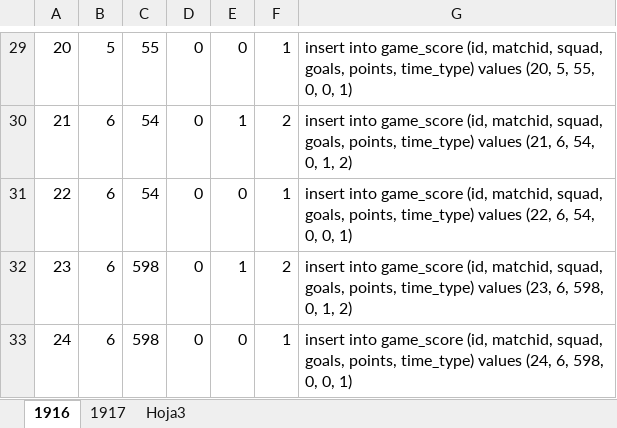
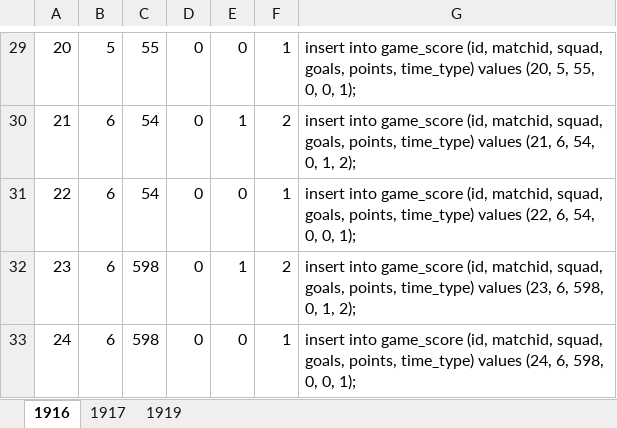
Before and after one commit to ezracode/area1650, an Excel workbook: Scripts/copamerica.xlsx, sheet 1916, drawn as a sheet; only a part is shown, gaps mark what is left out; values as stored, in another font and other column widths than the file's, no borders; the diff covers the shown part only; the diff names each change by its address in the sheet, - before the commit and + after, or states it on an @@ line.

```diff
--- a/Scripts/copamerica.xlsx (sheet 1916)
+++ b/Scripts/copamerica.xlsx (sheet 1916)
-sheet tab: Hoja3
+sheet tab: 1919
-G29: …0, 0, 1)
+G29: …0, 0, 1);
-G30: …0, 1, 2)
+G30: …0, 1, 2);
-G31: …0, 0, 1)
+G31: …0, 0, 1);
-G32: …0, 1, 2)
+G32: …0, 1, 2);
-G33: …0, 0, 1)
+G33: …0, 0, 1);
```
Also changed, not shown: 27 edited cells elsewhere in this sheet, sheet 1917, 5 other files.
